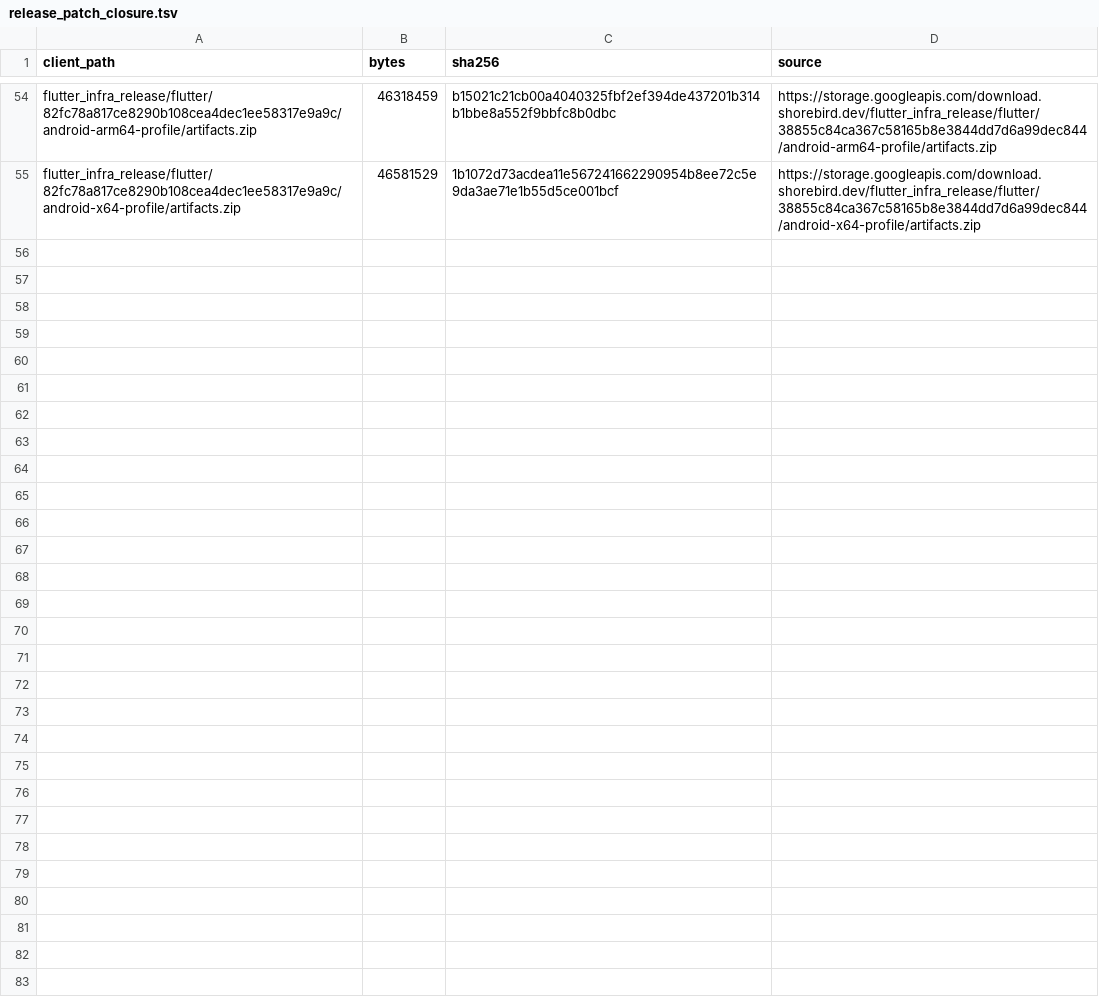
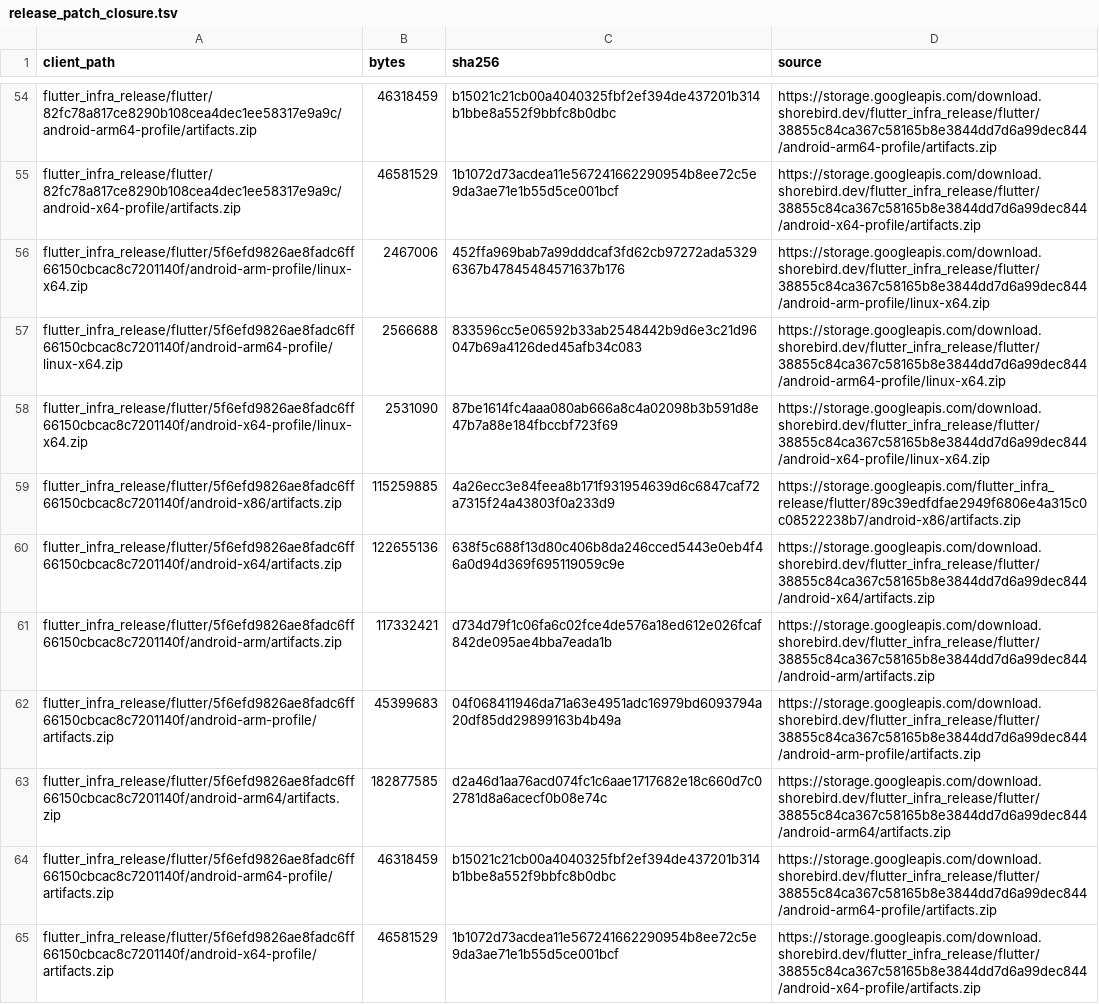
Before and after one commit to mml555/shorebird, a TSV file: selfhost/evidence/r12-linux-ci/release_patch_closure.tsv, drawn as a sheet; only a part is shown, gaps mark what is left out.

Commit message:
docs(selfhost): record cell 5f6efd98 over engine d0714887 as the supported stack
compatibility.yaml and SUPPORTED_STATE.yaml lineage now name Flutter ef0eec1b,
cell 5f6efd98 (compiler archive 3adce5e4, analyzer 0ad7cd52, producer d0714887,
Dart b4671ab7, fallback 38855c84) and the CLI at 22f14441; 82fc78a8's values are
kept as superseded. cell_distribution names the cell-5f6efd98 release.

PROMOTION_5f6efd98.md and promotion-5f6efd98/ hold the re-run chain: sealed cold
bootstrap (0 additions), closure guard, fresh cold bootstrap, release/patch
closure (10 imports) and R12 arm A (arm 3 exit 64). Arm B was not re-run. It also
records why the first cell over d0714887, fb12c60a, was replaced (PR #184).

ios-cell-5f6efd98/ is the iPhone 7 run through the cell address: release, Route B
patch on two launches, rollback. ROUTE_B.md and PARITY.md now say the published
cell carries direct super calls, not yet device-run with one.

```diff
--- a/selfhost/evidence/r12-linux-ci/release_patch_closure.tsv
+++ b/selfhost/evidence/r12-linux-ci/release_patch_closure.tsv
@@ -55 +55,11 @@ flutter_infra_release/flutter/82fc78a817ce8290b108cea4dec1ee58317e9a9c/android-a
 flutter_infra_release/flutter/82fc78a817ce8290b108cea4dec1ee58317e9a9c/android-x64-profile/artifacts.zip	46581529	1b1072d73acdea11e567241662290954b8ee72c5e9da3ae71e1b55d5ce001bcf	https://storage.googleapis.com/download.shorebird.dev/flutter_infra_release/flutter/38855c84ca367c58165b8e3844dd7d6a99dec844/android-x64-profile/artifacts.zip
+flutter_infra_release/flutter/5f6efd9826ae8fadc6ff66150cbcac8c7201140f/android-arm-profile/linux-x64.zip	2467006	452ffa969bab7a99dddcaf3fd62cb97272ada53296367b47845484571637b176	https://storage.googleapis.com/download.shorebird.dev/flutter_infra_release/flutter/38855c84ca367c58165b8e3844dd7d6a99dec844/android-arm-profile/linux-x64.zip
+flutter_infra_release/flutter/5f6efd9826ae8fadc6ff66150cbcac8c7201140f/android-arm64-profile/linux-x64.zip	2566688	833596cc5e06592b33ab2548442b9d6e3c21d96047b69a4126ded45afb34c083	https://storage.googleapis.com/download.shorebird.dev/flutter_infra_release/flutter/38855c84ca367c58165b8e3844dd7d6a99dec844/android-arm64-profile/linux-x64.zip
+flutter_infra_release/flutter/5f6efd9826ae8fadc6ff66150cbcac8c7201140f/android-x64-profile/linux-x64.zip	2531090	87be1614fc4aaa080ab666a8c4a02098b3b591d8e47b7a88e184fbccbf723f69	https://storage.googleapis.com/download.shorebird.dev/flutter_infra_release/flutter/38855c84ca367c58165b8e3844dd7d6a99dec844/android-x64-profile/linux-x64.zip
+flutter_infra_release/flutter/5f6efd9826ae8fadc6ff66150cbcac8c7201140f/android-x86/artifacts.zip	115259885	4a26ecc3e84feea8b171f931954639d6c6847caf72a7315f24a43803f0a233d9	https://storage.googleapis.com/flutter_infra_release/flutter/89c39edfdfae2949f6806e4a315c0c08522238b7/android-x86/artifacts.zip
+flutter_infra_release/flutter/5f6efd9826ae8fadc6ff66150cbcac8c7201140f/android-x64/artifacts.zip	122655136	638f5c688f13d80c406b8da246cced5443e0eb4f46a0d94d369f695119059c9e	https://storage.googleapis.com/download.shorebird.dev/flutter_infra_release/flutter/38855c84ca367c58165b8e3844dd7d6a99dec844/android-x64/artifacts.zip
+flutter_infra_release/flutter/5f6efd9826ae8fadc6ff66150cbcac8c7201140f/android-arm/artifacts.zip	117332421	d734d79f1c06fa6c02fce4de576a18ed612e026fcaf842de095ae4bba7eada1b	https://storage.googleapis.com/download.shorebird.dev/flutter_infra_release/flutter/38855c84ca367c58165b8e3844dd7d6a99dec844/android-arm/artifacts.zip
+flutter_infra_release/flutter/5f6efd9826ae8fadc6ff66150cbcac8c7201140f/android-arm-profile/artifacts.zip	45399683	04f068411946da71a63e4951adc16979bd6093794a20df85dd29899163b4b49a	https://storage.googleapis.com/download.shorebird.dev/flutter_infra_release/flutter/38855c84ca367c58165b8e3844dd7d6a99dec844/android-arm-profile/artifacts.zip
+flutter_infra_release/flutter/5f6efd9826ae8fadc6ff66150cbcac8c7201140f/android-arm64/artifacts.zip	182877585	d2a46d1aa76acd074fc1c6aae1717682e18c660d7c02781d8a6acecf0b08e74c	https://storage.googleapis.com/download.shorebird.dev/flutter_infra_release/flutter/38855c84ca367c58165b8e3844dd7d6a99dec844/android-arm64/artifacts.zip
+flutter_infra_release/flutter/5f6efd9826ae8fadc6ff66150cbcac8c7201140f/android-arm64-profile/artifacts.zip	46318459	b15021c21cb00a4040325fbf2ef394de437201b314b1bbe8a552f9bbfc8b0dbc	https://storage.googleapis.com/download.shorebird.dev/flutter_infra_release/flutter/38855c84ca367c58165b8e3844dd7d6a99dec844/android-arm64-profile/artifacts.zip
+flutter_infra_release/flutter/5f6efd9826ae8fadc6ff66150cbcac8c7201140f/android-x64-profile/artifacts.zip	46581529	1b1072d73acdea11e567241662290954b8ee72c5e9da3ae71e1b55d5ce001bcf	https://storage.googleapis.com/download.shorebird.dev/flutter_infra_release/flutter/38855c84ca367c58165b8e3844dd7d6a99dec844/android-x64-profile/artifacts.zip
```
Also changed, not shown: selfhost/evidence/r12-linux-ci/bootstrap_closure.tsv, selfhost/evidence/r12-linux-ci/proxy_mapping.tsv, 44 other files.
